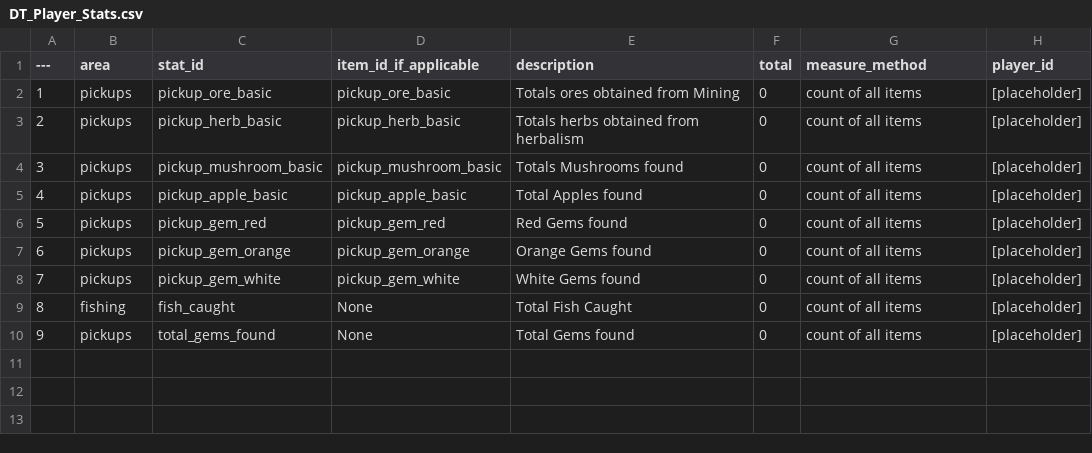
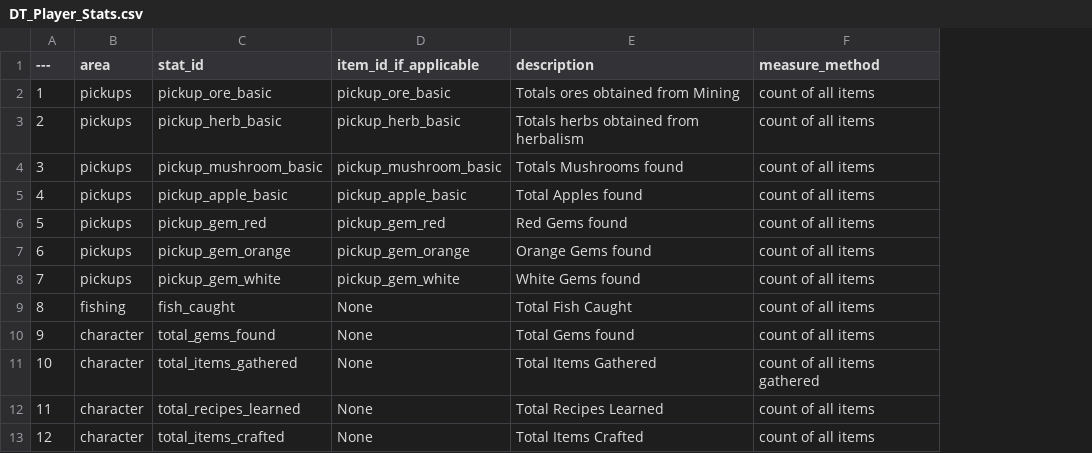
Before and after one commit to acutesoftware/worldbuild, a CSV file: worldbuild/data/sanct_game/DT_Player_Stats.csv, drawn as a sheet; removed rows and columns are numbered as before the commit, all else as after; the diff names each change by its address in the sheet, - before the commit and + after, or states it on an @@ line.

```diff
--- a/worldbuild/data/sanct_game/DT_Player_Stats.csv
+++ b/worldbuild/data/sanct_game/DT_Player_Stats.csv
-column F (total), rows 2-10: all 0
-column H (player_id), rows 2-10: all [placeholder]
-B10 (area): pickups
+B10 (area): character
+row 11: 10 | character | total_items_gathered | None | Total Items Gathered | count of all items gathered
+row 12: 11 | character | total_recipes_learned | None | Total Recipes Learned | count of all items
+row 13: 12 | character | total_items_crafted | None | Total Items Crafted | count of all items
```
Also changed, not shown: worldbuild/data/sanct_game/Crafting_data/DT_craft_recipe.csv, worldbuild/data/sanct_game/DT_about_dev_log.csv, 20 other files.
